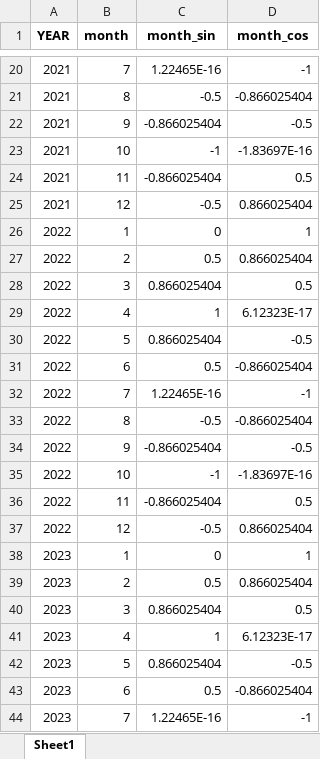
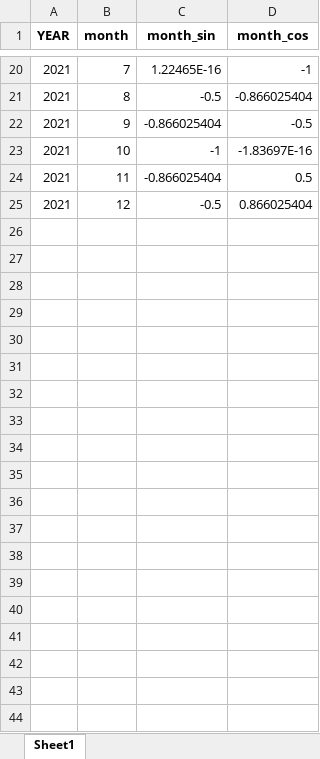
Before and after one commit to julietblack/Thesis-, an Excel workbook: to_predict.xlsx, sheet Sheet1, drawn as a sheet; only a part is shown, gaps mark what is left out; values as stored, in another font and other column widths than the file's, no borders; the diff covers the shown part only; the diff names each change by its address in the sheet, - before the commit and + after, or states it on an @@ line.

Commit message:
edited prediction years to 2021

```diff
--- a/to_predict.xlsx (sheet Sheet1)
+++ b/to_predict.xlsx (sheet Sheet1)
-row 26: 2022 | 1 | 0 | 1
-row 27: 2022 | 2 | 0.5 | 0.866025404
-row 28: 2022 | 3 | 0.866025404 | 0.5
-row 29: 2022 | 4 | 1 | 6.12323E-17
-row 30: 2022 | 5 | 0.866025404 | -0.5
-row 31: 2022 | 6 | 0.5 | -0.866025404
-row 32: 2022 | 7 | 1.22465E-16 | -1
-row 33: 2022 | 8 | -0.5 | -0.866025404
-row 34: 2022 | 9 | -0.866025404 | -0.5
-row 35: 2022 | 10 | -1 | -1.83697E-16
-row 36: 2022 | 11 | -0.866025404 | 0.5
-row 37: 2022 | 12 | -0.5 | 0.866025404
-row 38: 2023 | 1 | 0 | 1
-row 39: 2023 | 2 | 0.5 | 0.866025404
-row 40: 2023 | 3 | 0.866025404 | 0.5
-row 41: 2023 | 4 | 1 | 6.12323E-17
-row 42: 2023 | 5 | 0.866025404 | -0.5
-row 43: 2023 | 6 | 0.5 | -0.866025404
-row 44: 2023 | 7 | 1.22465E-16 | -1
```
Also changed, not shown: 89 removed rows elsewhere in this sheet, FrancePredictions/ Bandol.xlsx, France_sweet_spot.xlsx, 2 other files.
